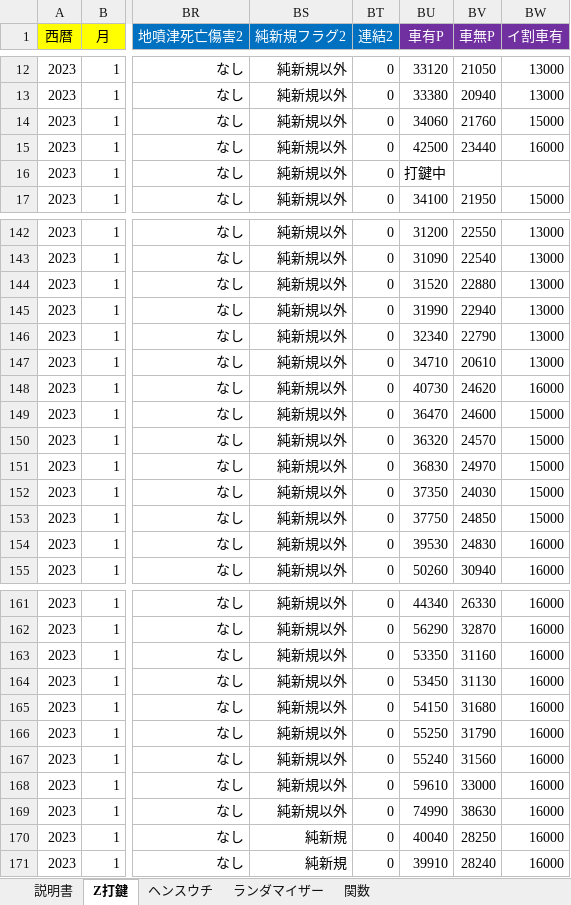
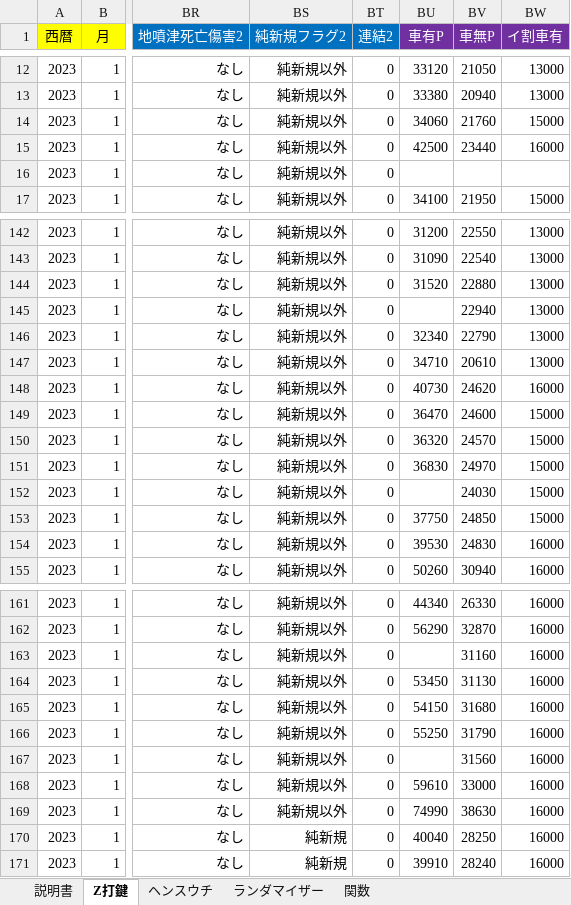
Before and after one commit to s-shohin/Z, an Excel workbook: test.xlsm, sheet Z打鍵, drawn as a sheet; only a part is shown, gaps mark what is left out; values as stored, in another font and other column widths than the file's, no borders; the diff names each change by its address in the sheet, - before the commit and + after, or states it on an @@ line.

```diff
--- a/test.xlsm (sheet Z打鍵)
+++ b/test.xlsm (sheet Z打鍵)
-BU16 (車有P): 打鍵中
+BU16 (車有P): (empty)
-BU145 (車有P): 31990
+BU145 (車有P): (empty)
-BU152 (車有P): 37350
+BU152 (車有P): (empty)
-BU163 (車有P): 53350
+BU163 (車有P): (empty)
-BU167 (車有P): 55240
+BU167 (車有P): (empty)
```
Also changed, not shown: sheet ヘンスウチ, sheet ランダマイザー, sheet 説明書, sheet 関数, charts or pictures.
